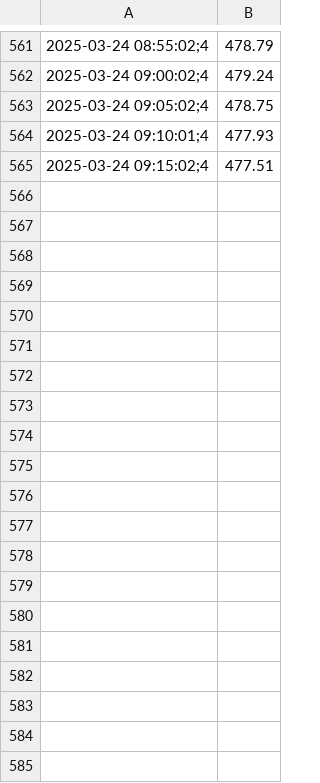
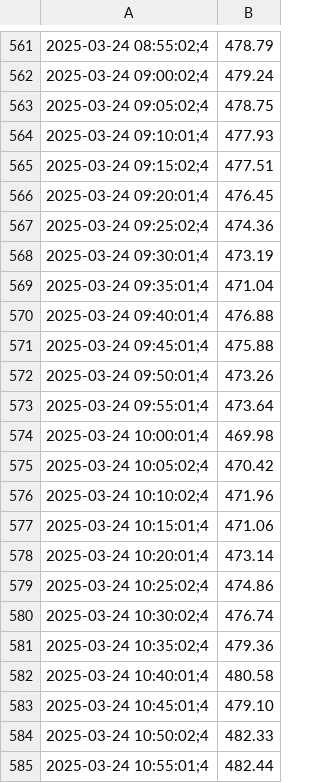
Before and after one commit to Arturrrrrr/Projet_GPL, a CSV file: BEL20.csv, drawn as a sheet; only a part is shown, gaps mark what is left out; the diff covers the shown part only.

Commit message:
actualisation data

```diff
--- a/BEL20.csv
+++ b/BEL20.csv
@@ -565 +565,21 @@
 2025-03-24 09:15:02;4,477.51
+2025-03-24 09:20:01;4,476.45
+2025-03-24 09:25:02;4,474.36
+2025-03-24 09:30:01;4,473.19
+2025-03-24 09:35:01;4,471.04
+2025-03-24 09:40:01;4,476.88
+2025-03-24 09:45:01;4,475.88
+2025-03-24 09:50:01;4,473.26
+2025-03-24 09:55:01;4,473.64
+2025-03-24 10:00:01;4,469.98
+2025-03-24 10:05:02;4,470.42
+2025-03-24 10:10:02;4,471.96
+2025-03-24 10:15:01;4,471.06
+2025-03-24 10:20:01;4,473.14
+2025-03-24 10:25:02;4,474.86
+2025-03-24 10:30:02;4,476.74
+2025-03-24 10:35:02;4,479.36
+2025-03-24 10:40:01;4,480.58
+2025-03-24 10:45:01;4,479.10
+2025-03-24 10:50:02;4,482.33
+2025-03-24 10:55:01;4,482.44
```
Also changed, not shown: 66 added rows elsewhere in this file, CAC40.csv, ISEQ20.csv, 4 other files.
